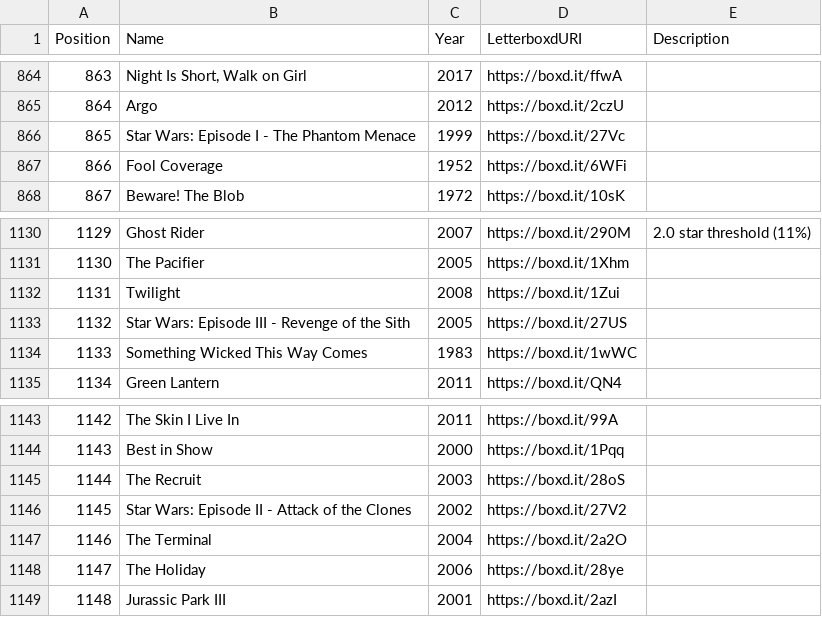
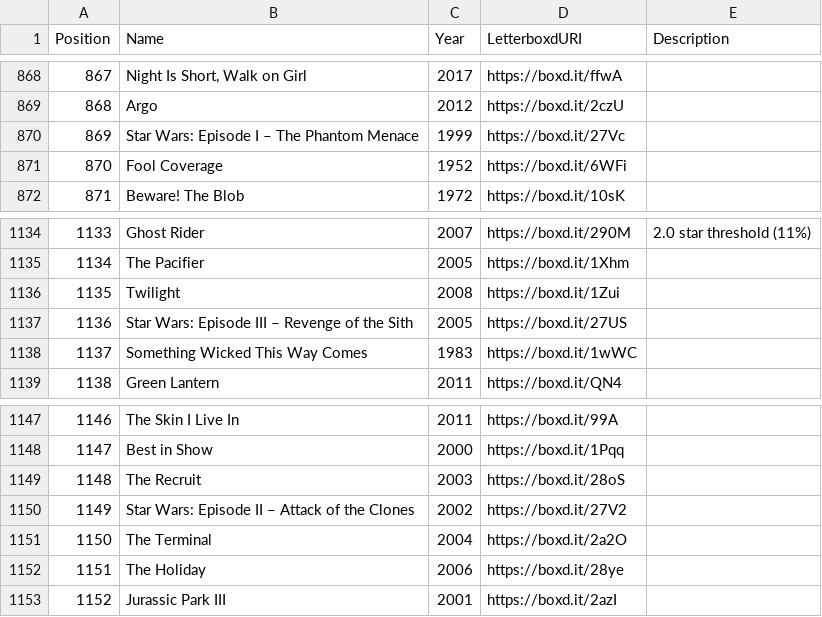
Before and after one commit to MrHen/movie-sorter, a CSV file: rankings.csv, drawn as a sheet; only a part is shown, gaps mark what is left out; addresses are those after the commit; the diff covers the shown part only; the diff names each change by its address in the sheet, - before the commit and + after, or states it on an @@ line.

```diff
--- a/rankings.csv
+++ b/rankings.csv
@@ column A (Position) renumbered from row 211 down @@
-B870 (Name): Star Wars: Episode I - The Phantom Menace
+B870 (Name): Star Wars: Episode I – The Phantom Menace
-B1137 (Name): Star Wars: Episode III - Revenge of the Sith
+B1137 (Name): Star Wars: Episode III – Revenge of the Sith
-B1150 (Name): Star Wars: Episode II - Attack of the Clones
+B1150 (Name): Star Wars: Episode II – Attack of the Clones
```
Also changed, not shown: 4 added rows and 10 edited cells elsewhere in this file, 6 other files.
